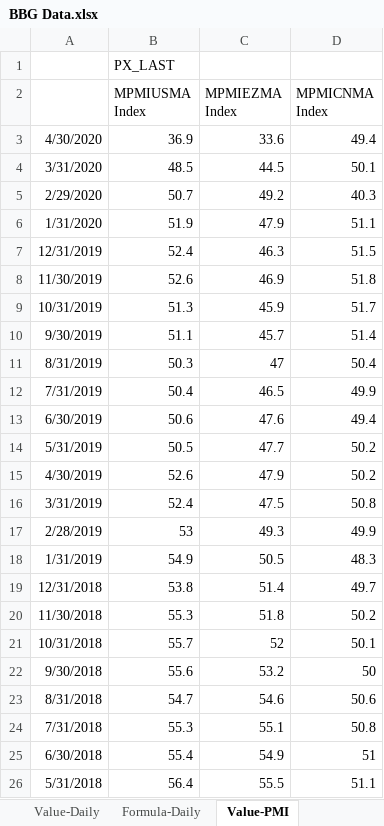
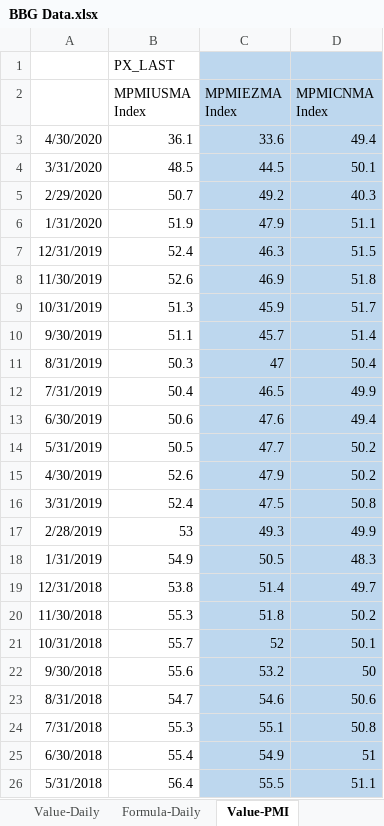
Before and after one commit to DT345/hello-world, an Excel workbook: BBG Data.xlsx, sheet Value-PMI, drawn as a sheet; only a part is shown; values as stored, in another font and other column widths than the file's, no borders; the diff covers the shown part only; the diff names each change by its address in the sheet, - before the commit and + after, or states it on an @@ line.

```diff
--- a/BBG Data.xlsx (sheet Value-PMI)
+++ b/BBG Data.xlsx (sheet Value-PMI)
-C1:D26 fill: none
+C1:D26 fill: #BDD7EE
-B3 (MPMIUSMA Index): 36.9
+B3 (MPMIUSMA Index): 36.1
```
Also changed, not shown: 1 edited cell and cell formats elsewhere in this sheet, sheet Value-Daily, sheet Formula-Daily, sheet Formula-PMI.
